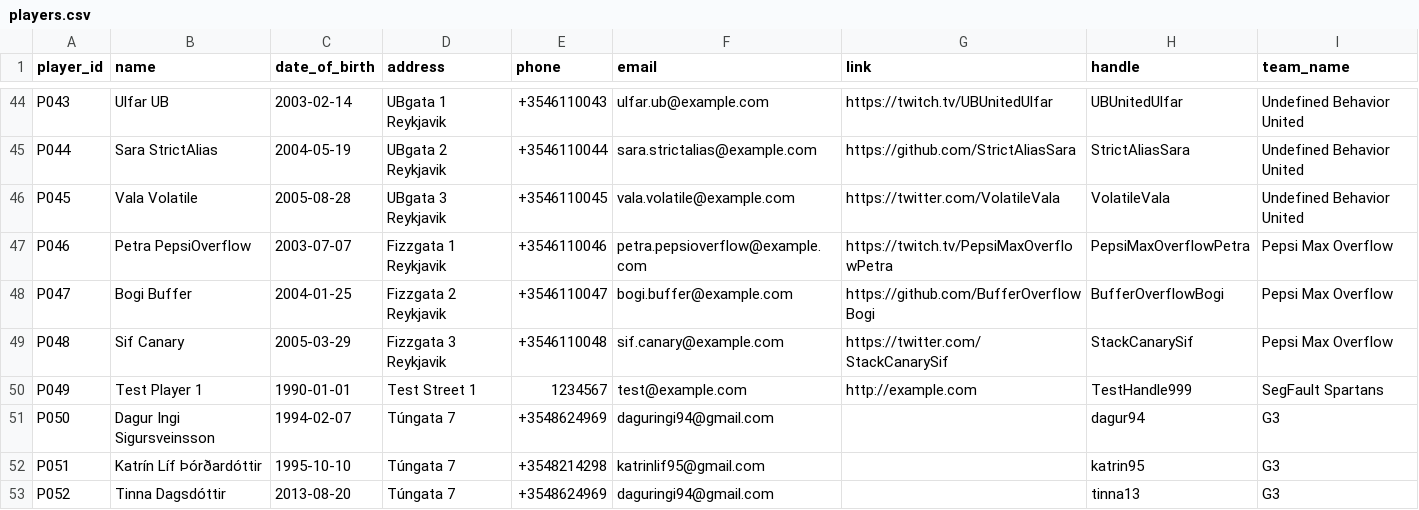
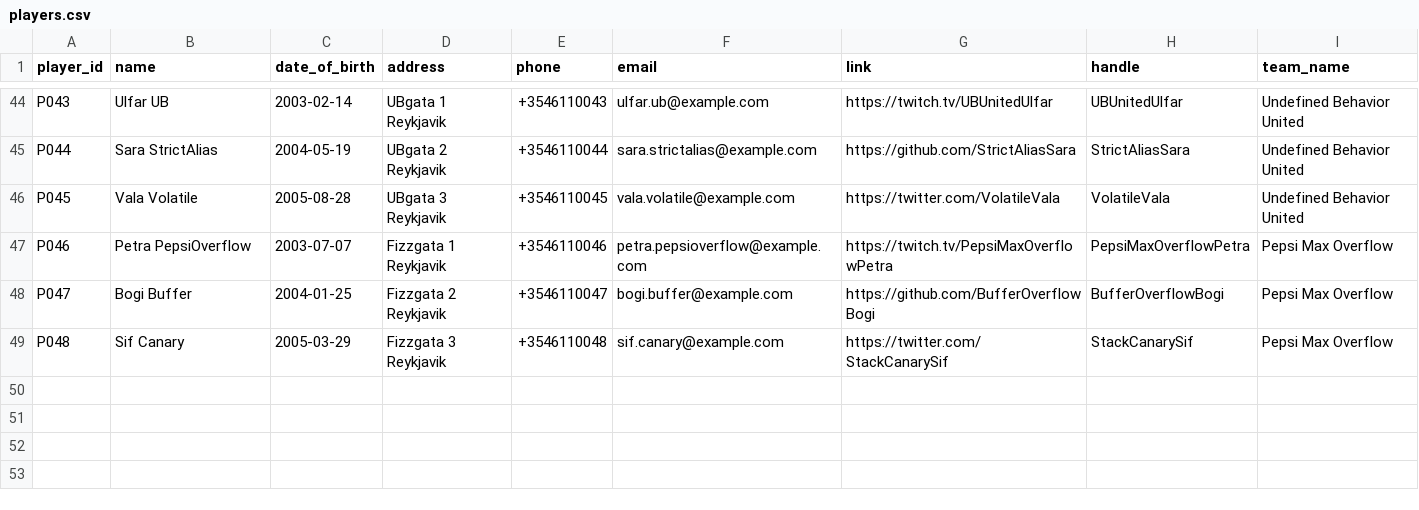
Before and after one commit to raingayaf/VNL1-2025-HOPUR-28, a CSV file: data/data_base/players.csv, drawn as a sheet; only a part is shown, gaps mark what is left out.

Commit message:
Tók út test case-in sem voru bull.

```diff
--- a/data/data_base/players.csv
+++ b/data/data_base/players.csv
@@ -49,5 +49 @@ P047,Bogi Buffer,2004-01-25,Fizzgata 2 Reykjavik,+3546110047,bogi.buffer@example
 P048,Sif Canary,2005-03-29,Fizzgata 3 Reykjavik,+3546110048,sif.canary@example.com,https://twitter.com/StackCanarySif,StackCanarySif,Pepsi Max Overflow
-P049,Test Player 1,1990-01-01,Test Street 1,1234567,test@example.com,http://example.com,TestHandle999,SegFault Spartans
-P050,Dagur Ingi Sigursveinsson,1994-02-07,Túngata 7,+3548624969,daguringi94@gmail.com,,dagur94,G3
-P051,Katrín Líf Þórðardóttir,1995-10-10,Túngata 7,+3548214298,katrinlif95@gmail.com,,katrin95,G3
-P052,Tinna Dagsdóttir,2013-08-20,Túngata 7,+3548624969,daguringi94@gmail.com,,tinna13,G3
```
Also changed, not shown: data/data_base/matches.csv, data/data_base/tournaments.csv.
